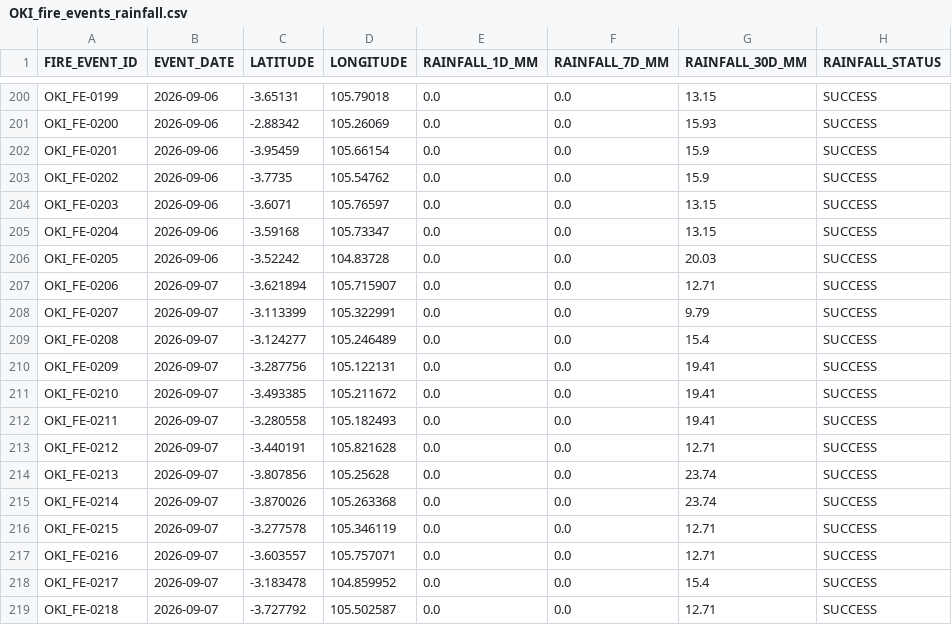
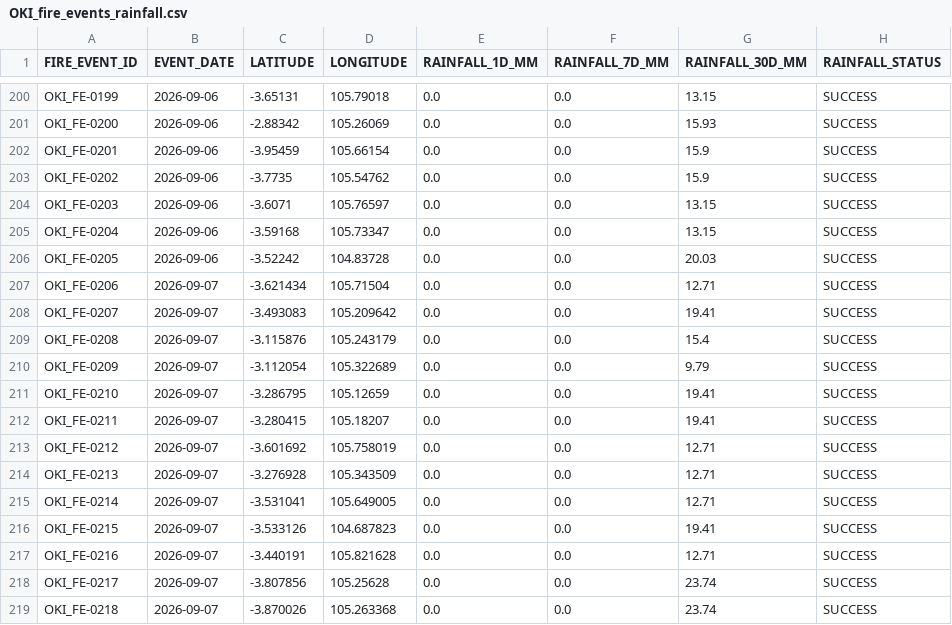
Before and after one commit to Indrmlnaa/Fire_Monitoring, a CSV file: data/v2/processed/OKI_fire_events_rainfall.csv, drawn as a sheet; only a part is shown, gaps mark what is left out; the diff covers the shown part only.

```diff
--- a/data/v2/processed/OKI_fire_events_rainfall.csv
+++ b/data/v2/processed/OKI_fire_events_rainfall.csv
@@ -206,14 +206,14 @@ OKI_FE-0204,2026-09-06,-3.59168,105.73347,0.0,0.0,13.15,SUCCESS
 OKI_FE-0205,2026-09-06,-3.52242,104.83728,0.0,0.0,20.03,SUCCESS
-OKI_FE-0206,2026-09-07,-3.621894,105.715907,0.0,0.0,12.71,SUCCESS
-OKI_FE-0207,2026-09-07,-3.113399,105.322991,0.0,0.0,9.79,SUCCESS
-OKI_FE-0208,2026-09-07,-3.124277,105.246489,0.0,0.0,15.4,SUCCESS
-OKI_FE-0209,2026-09-07,-3.287756,105.122131,0.0,0.0,19.41,SUCCESS
-OKI_FE-0210,2026-09-07,-3.493385,105.211672,0.0,0.0,19.41,SUCCESS
-OKI_FE-0211,2026-09-07,-3.280558,105.182493,0.0,0.0,19.41,SUCCESS
-OKI_FE-0212,2026-09-07,-3.440191,105.821628,0.0,0.0,12.71,SUCCESS
-OKI_FE-0213,2026-09-07,-3.807856,105.25628,0.0,0.0,23.74,SUCCESS
-OKI_FE-0214,2026-09-07,-3.870026,105.263368,0.0,0.0,23.74,SUCCESS
-OKI_FE-0215,2026-09-07,-3.277578,105.346119,0.0,0.0,12.71,SUCCESS
-OKI_FE-0216,2026-09-07,-3.603557,105.757071,0.0,0.0,12.71,SUCCESS
-OKI_FE-0217,2026-09-07,-3.183478,104.859952,0.0,0.0,15.4,SUCCESS
-OKI_FE-0218,2026-09-07,-3.727792,105.502587,0.0,0.0,12.71,SUCCESS
+OKI_FE-0206,2026-09-07,-3.621434,105.71504,0.0,0.0,12.71,SUCCESS
+OKI_FE-0207,2026-09-07,-3.493083,105.209642,0.0,0.0,19.41,SUCCESS
+OKI_FE-0208,2026-09-07,-3.115876,105.243179,0.0,0.0,15.4,SUCCESS
+OKI_FE-0209,2026-09-07,-3.112054,105.322689,0.0,0.0,9.79,SUCCESS
+OKI_FE-0210,2026-09-07,-3.286795,105.12659,0.0,0.0,19.41,SUCCESS
+OKI_FE-0211,2026-09-07,-3.280415,105.18207,0.0,0.0,19.41,SUCCESS
+OKI_FE-0212,2026-09-07,-3.601692,105.758019,0.0,0.0,12.71,SUCCESS
+OKI_FE-0213,2026-09-07,-3.276928,105.343509,0.0,0.0,12.71,SUCCESS
+OKI_FE-0214,2026-09-07,-3.531041,105.649005,0.0,0.0,12.71,SUCCESS
+OKI_FE-0215,2026-09-07,-3.533126,104.687823,0.0,0.0,19.41,SUCCESS
+OKI_FE-0216,2026-09-07,-3.440191,105.821628,0.0,0.0,12.71,SUCCESS
+OKI_FE-0217,2026-09-07,-3.807856,105.25628,0.0,0.0,23.74,SUCCESS
+OKI_FE-0218,2026-09-07,-3.870026,105.263368,0.0,0.0,23.74,SUCCESS
```
Also changed, not shown: 8 added rows and 100 edited cells elsewhere in this file, data/v2/processed/OKI_NASA_FIRMS_fire_events.csv, 1 other file.
